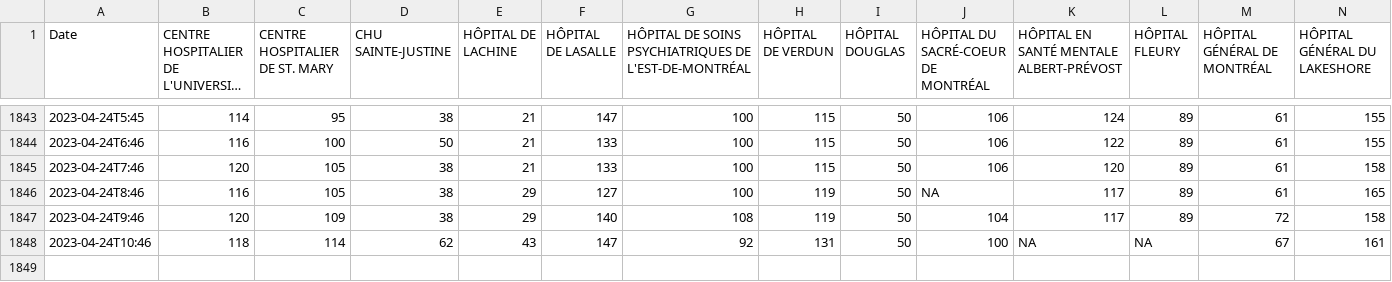
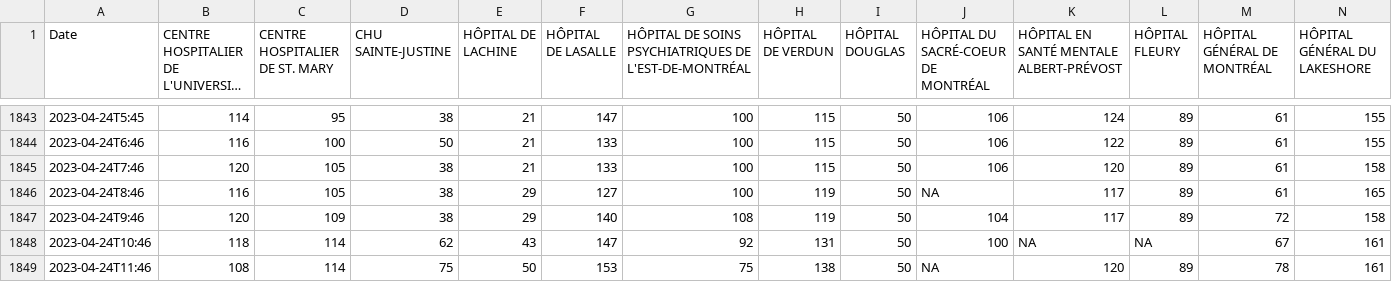
Before and after one commit to jlomako/hospital-occupancy-tracker, a CSV file: tables/occupancy.csv, drawn as a sheet; only a part is shown, gaps mark what is left out; long unchanged cells end in …; rows hold the shown columns only; the diff names each change by its address in the sheet, - before the commit and + after, or states it on an @@ line.

```diff
--- a/tables/occupancy.csv
+++ b/tables/occupancy.csv
+row 1849: 2023-04-24T11:46 | 108 | 114 | 75 | 50 | 153 | 75 | 138 | 50 | NA | 120 | 89 | 78 | 161
```
Also changed, not shown: tables/patients_total.csv, tables/patients_waiting.csv.
